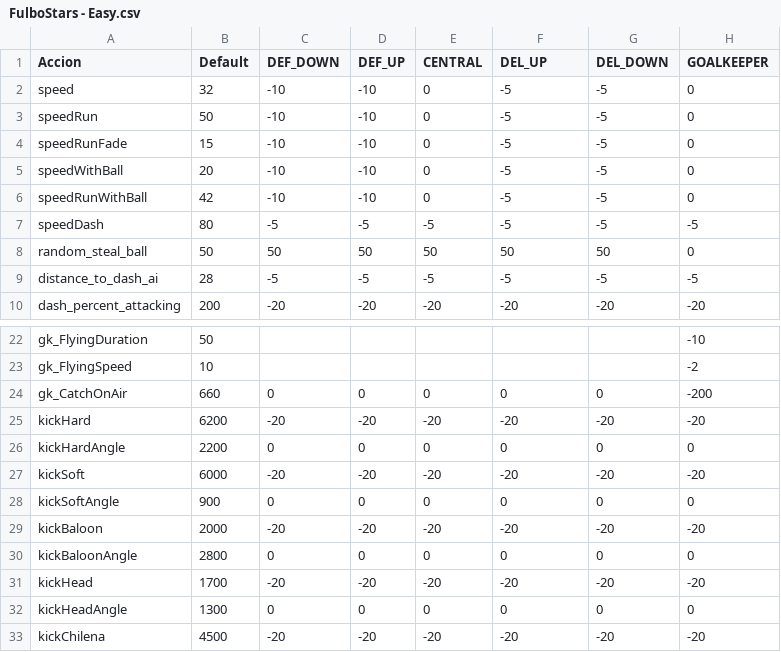
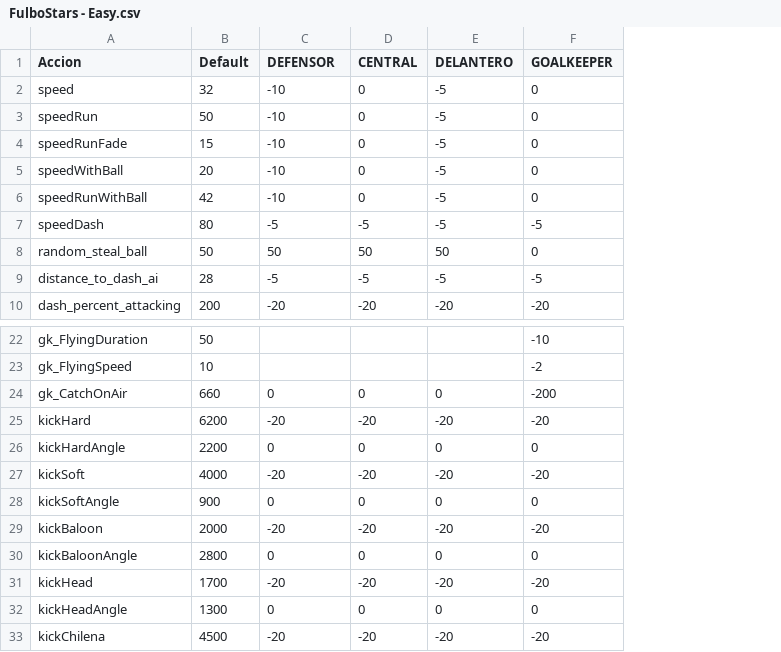
Before and after one commit to pontura/futbol, a CSV file: Assets/StreamingAssets/stats/FulboStars - Easy.csv, drawn as a sheet; only a part is shown, gaps mark what is left out; removed rows and columns are numbered as before the commit, all else as after; the diff names each change by its address in the sheet, - before the commit and + after, or states it on an @@ line.

```diff
--- a/Assets/StreamingAssets/stats/FulboStars - Easy.csv
+++ b/Assets/StreamingAssets/stats/FulboStars - Easy.csv
-column D (DEF_UP), rows 2-10: -10 | -10 | -10 | -10 | -10 | -5 | 50 | -5 | -20; rows 24-33: 0 | -20 | 0 | -20 | 0 | -20 | 0 | -20 | 0 | -20
-column G (DEL_DOWN), rows 2-10: -5 | -5 | -5 | -5 | -5 | -5 | 50 | -5 | -20; rows 24-33: 0 | -20 | 0 | -20 | 0 | -20 | 0 | -20 | 0 | -20
-C1: DEF_DOWN
+C1: DEFENSOR
-E1: DEL_UP
+E1: DELANTERO
-B27 (Default): 6000
+B27 (Default): 4000
```
Also changed, not shown: Assets/StreamingAssets/stats/FulboStars - Hard.csv, 36 other files.
